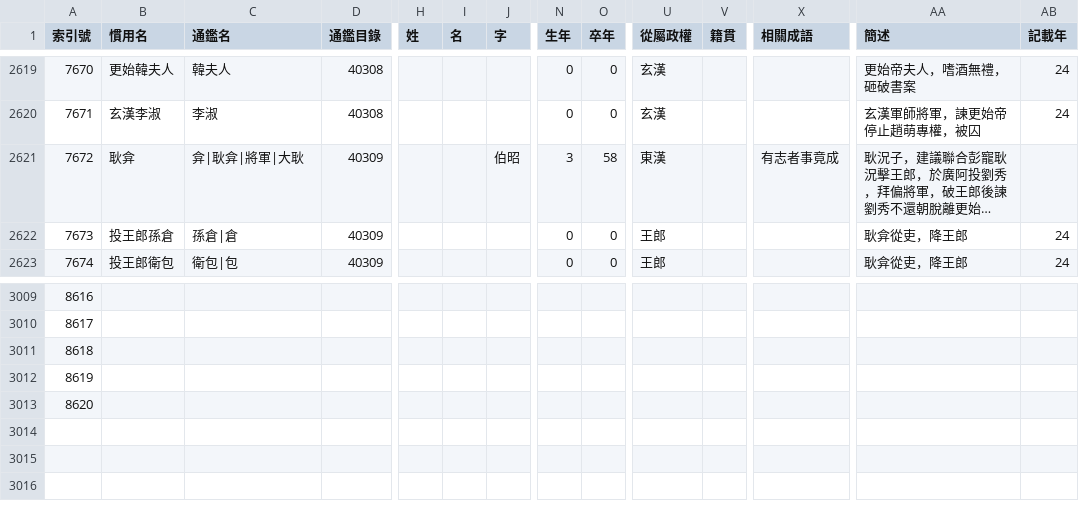
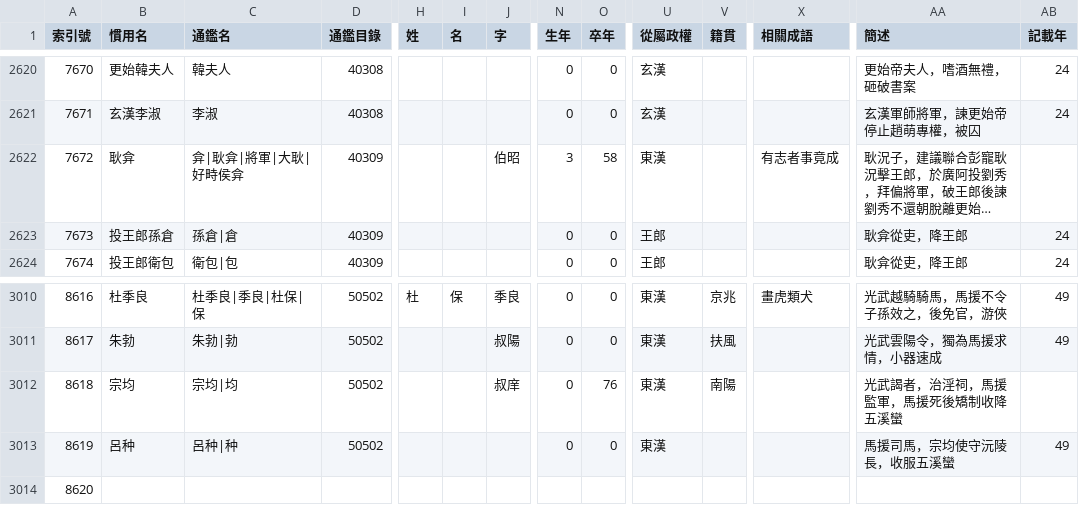
Before and after one commit to gintian/zizhitongjian, a CSV file: 主要數據/人物總表.csv, drawn as a sheet; only a part is shown, gaps mark what is left out; long unchanged cells end in …; addresses are those after the commit; the diff covers the shown part only; the diff names each change by its address in the sheet, - before the commit and + after, or states it on an @@ line.

```diff
--- a/主要數據/人物總表.csv
+++ b/主要數據/人物總表.csv
-C2622 (通鑑名): 弇|耿弇|將軍|大耿
+C2622 (通鑑名): 弇|耿弇|將軍|大耿|好畤侯弇
-B3010 (慣用名): (empty)
+B3010 (慣用名): 杜季良
-C3010 (通鑑名): (empty)
+C3010 (通鑑名): 杜季良|季良|杜保|保
-D3010:D3013 (通鑑目錄): (empty)
+D3010:D3013 (通鑑目錄): 50502
-H3010 (姓): (empty)
+H3010 (姓): 杜
-I3010 (名): (empty)
+I3010 (名): 保
-J3010 (字): (empty)
+J3010 (字): 季良
-N3010:N3013 (生年): (empty)
+N3010:N3013 (生年): 0
-O3010:O3011 (卒年): (empty)
+O3010:O3011 (卒年): 0
-U3010:U3013 (從屬政權): (empty)
+U3010:U3013 (從屬政權): 東漢
-V3010 (籍貫): (empty)
+V3010 (籍貫): 京兆
-X3010 (相關成語): (empty)
+X3010 (相關成語): 畫虎類犬
-AA3010 (簡述): (empty)
+AA3010 (簡述): 光武越騎騎馬，馬援不令子孫效之，後免官，游俠
-AB3010:AB3011 (記載年): (empty)
+AB3010:AB3011 (記載年): 49
-B3011 (慣用名): (empty)
+B3011 (慣用名): 朱勃
-C3011 (通鑑名): (empty)
+C3011 (通鑑名): 朱勃|勃
-J3011 (字): (empty)
+J3011 (字): 叔陽
-V3011 (籍貫): (empty)
+V3011 (籍貫): 扶風
-AA3011 (簡述): (empty)
+AA3011 (簡述): 光武雲陽令，獨為馬援求情，小器速成
-B3012 (慣用名): (empty)
+B3012 (慣用名): 宗均
-C3012 (通鑑名): (empty)
+C3012 (通鑑名): 宗均|均
-J3012 (字): (empty)
+J3012 (字): 叔庠
-O3012 (卒年): (empty)
+O3012 (卒年): 76
-V3012 (籍貫): (empty)
+V3012 (籍貫): 南陽
-AA3012 (簡述): (empty)
+AA3012 (簡述): 光武謁者，治淫祠，馬援監軍，馬援死後矯制收降五溪蠻
-B3013 (慣用名): (empty)
+B3013 (慣用名): 呂种
-C3013 (通鑑名): (empty)
+C3013 (通鑑名): 呂种|种
-O3013 (卒年): (empty)
+O3013 (卒年): 0
-AA3013 (簡述): (empty)
+AA3013 (簡述): 馬援司馬，宗均使守沅陵長，收服五溪蠻
-AB3013 (記載年): (empty)
+AB3013 (記載年): 49
```
Also changed, not shown: 1 added row and 39 edited cells elsewhere in this file, 主要數據/通鑒目錄.csv, 2 other files.
